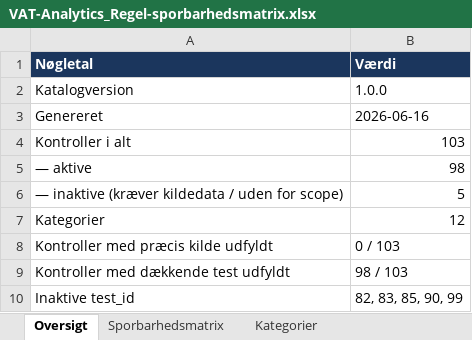
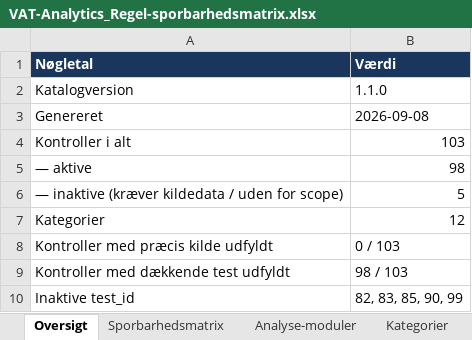
Before and after one commit to Bal1979/vat-analytics-app, an Excel workbook: docs/VAT-Analytics_Regel-sporbarhedsmatrix.xlsx, sheet Oversigt, drawn as a sheet; values as stored, in another font and other column widths than the file's, no borders; the diff names each change by its address in the sheet, - before the commit and + after, or states it on an @@ line.

Commit message:
Docs: ajourfoer godkendelsespakke + sporbarhedsmatrix (central auth, SAF-T-input, analyse-moduler, robust scope; 103 kontroller / v1.1.0)

```diff
--- a/docs/VAT-Analytics_Regel-sporbarhedsmatrix.xlsx (sheet Oversigt)
+++ b/docs/VAT-Analytics_Regel-sporbarhedsmatrix.xlsx (sheet Oversigt)
+sheet tab: Analyse-moduler
-B2 (Værdi): 1.0.0
+B2 (Værdi): 1.1.0
-B3 (Værdi): 2026-06-16
+B3 (Værdi): 2026-09-08
```
Also changed, not shown: sheet Sporbarhedsmatrix, 7 other files.
